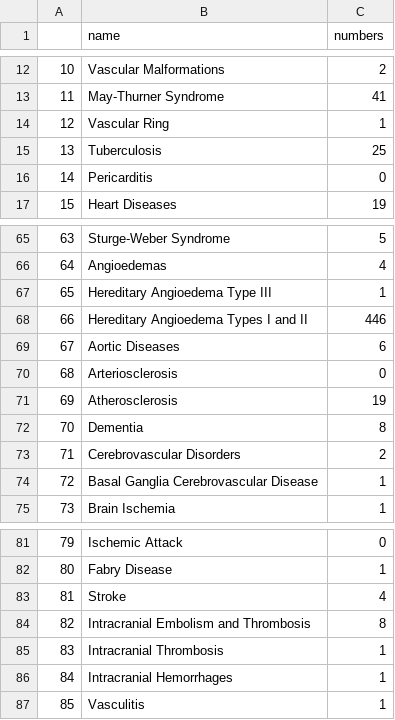
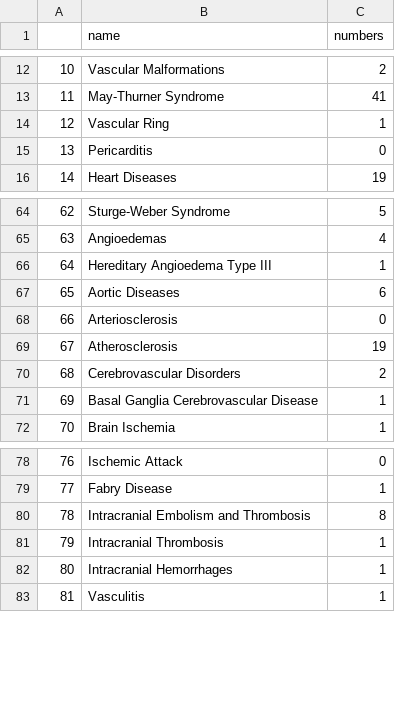
Before and after one commit to pinglab-intern/mesh2molecules, a CSV file: AdvancedSearch/statForIndenti_pathway.csv, drawn as a sheet; only a part is shown, gaps mark what is left out; removed rows and columns are numbered as before the commit, all else as after; the diff names each change by its address in the sheet, - before the commit and + after, or states it on an @@ line.

```diff
--- a/AdvancedSearch/statForIndenti_pathway.csv
+++ b/AdvancedSearch/statForIndenti_pathway.csv
-row 15: 13 | Tuberculosis | 25
@@ column A renumbered from row 15 down @@
-row 68: 66 | Hereditary Angioedema Types I and II | 446
-row 72: 70 | Dementia | 8
-row 83: 81 | Stroke | 4
```
Also changed, not shown: AdvancedSearch/statForIndenti_reaction.csv, 5 other files.
